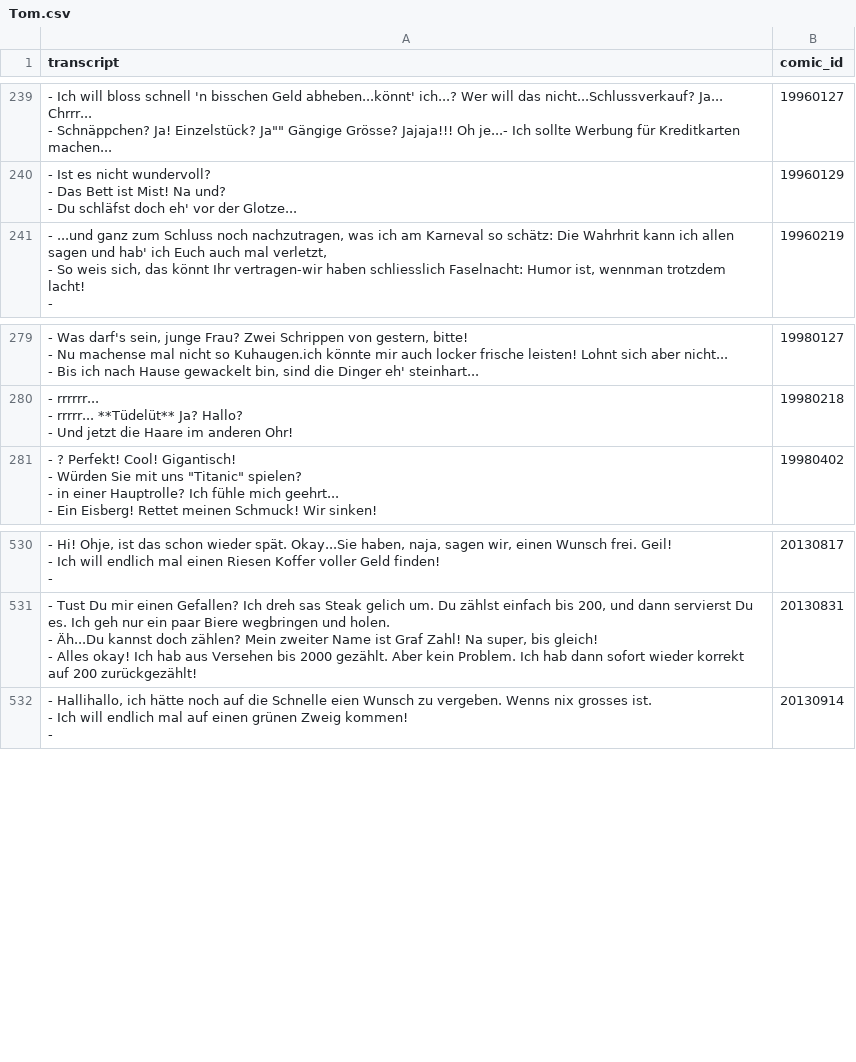
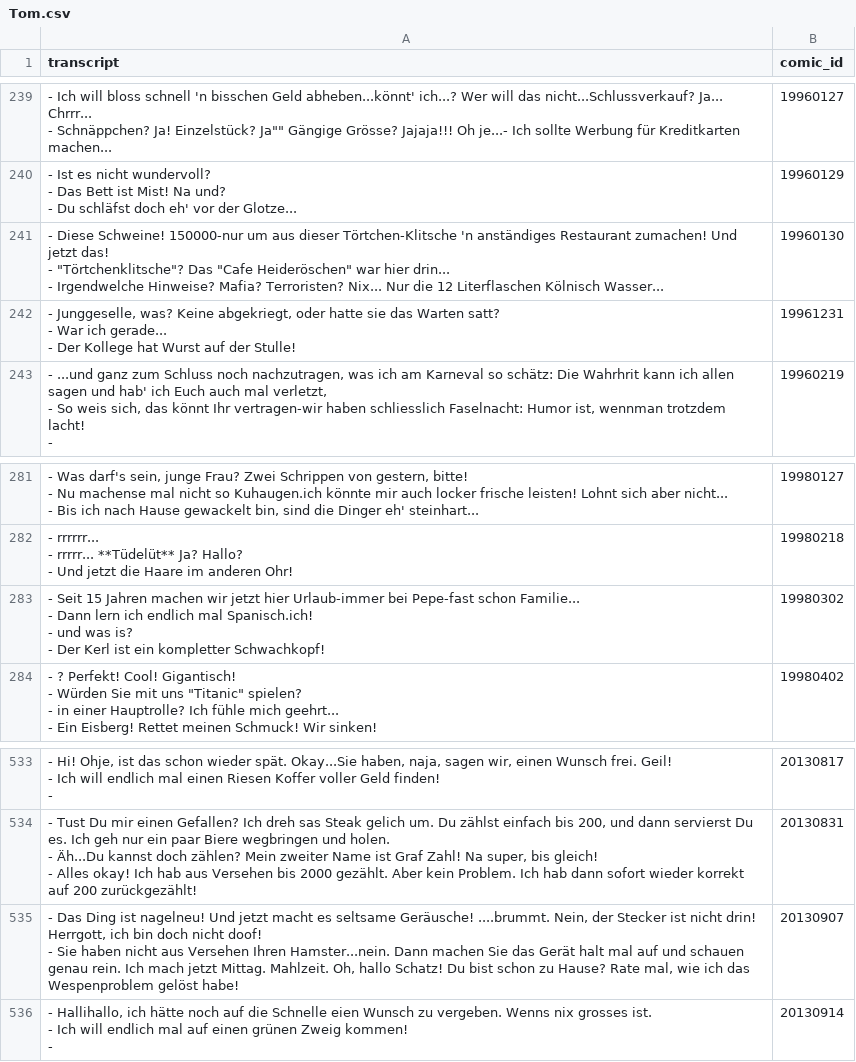
Before and after one commit to Dobby233Liu/garfield.csv, a CSV file: Tom.csv, drawn as a sheet; only a part is shown, gaps mark what is left out.

```diff
--- a/Tom.csv
+++ b/Tom.csv
@@ -747,2 +747,8 @@ transcript,comic_id
 - Du schläfst doch eh' vor der Glotze...",19960129
+"- Diese Schweine! 150000-nur um aus dieser Törtchen-Klitsche 'n anständiges Restaurant zumachen! Und jetzt das!
+- ""Törtchenklitsche""? Das ""Cafe Heideröschen"" war hier drin...
+- Irgendwelche Hinweise? Mafia? Terroristen? Nix... Nur die 12 Literflaschen Kölnisch Wasser...",19960130
+"- Junggeselle, was? Keine abgekriegt, oder hatte sie das Warten satt?
+- War ich gerade...
+- Der Kollege hat Wurst auf der Stulle!",19961231
 "- ...und ganz zum Schluss noch nachzutragen, was ich am Karneval so schätz: Die Wahrhrit kann ich allen sagen und hab' ich Euch auch mal verletzt,
@@ -877,2 +883,6 @@ transcript,comic_id
 - Und jetzt die Haare im anderen Ohr!",19980218
+"- Seit 15 Jahren machen wir jetzt hier Urlaub-immer bei Pepe-fast schon Familie...
+- Dann lern ich endlich mal Spanisch.ich!
+- und was is?
+- Der Kerl ist ein kompletter Schwachkopf!",19980302
 "- ? Perfekt! Cool! Gigantisch!
@@ -1649,2 +1659,4 @@ transcript,comic_id
 - Alles okay! Ich hab aus Versehen bis 2000 gezählt. Aber kein Problem. Ich hab dann sofort wieder korrekt auf 200 zurückgezählt!",20130831
+"- Das Ding ist nagelneu! Und jetzt macht es seltsame Geräusche! ....brummt. Nein, der Stecker ist nicht drin! Herrgott, ich bin doch nicht doof!
+- Sie haben nicht aus Versehen Ihren Hamster...nein. Dann machen Sie das Gerät halt mal auf und schauen genau rein. Ich mach jetzt Mittag. Mahlzeit. Oh, hallo Schatz! Du bist schon zu Hause? Rate mal, wie ich das Wespenproblem gelöst habe!",20130907
 "- Hallihallo, ich hätte noch auf die Schnelle eien Wunsch zu vergeben. Wenns nix grosses ist.
```
Also changed, not shown: 14 other files.
